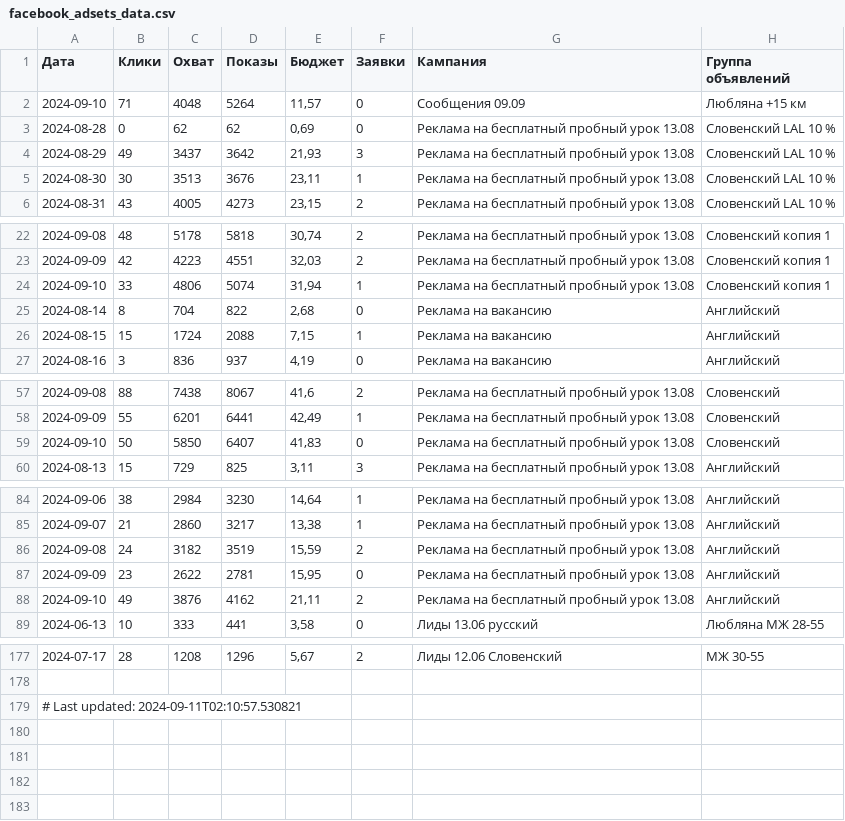
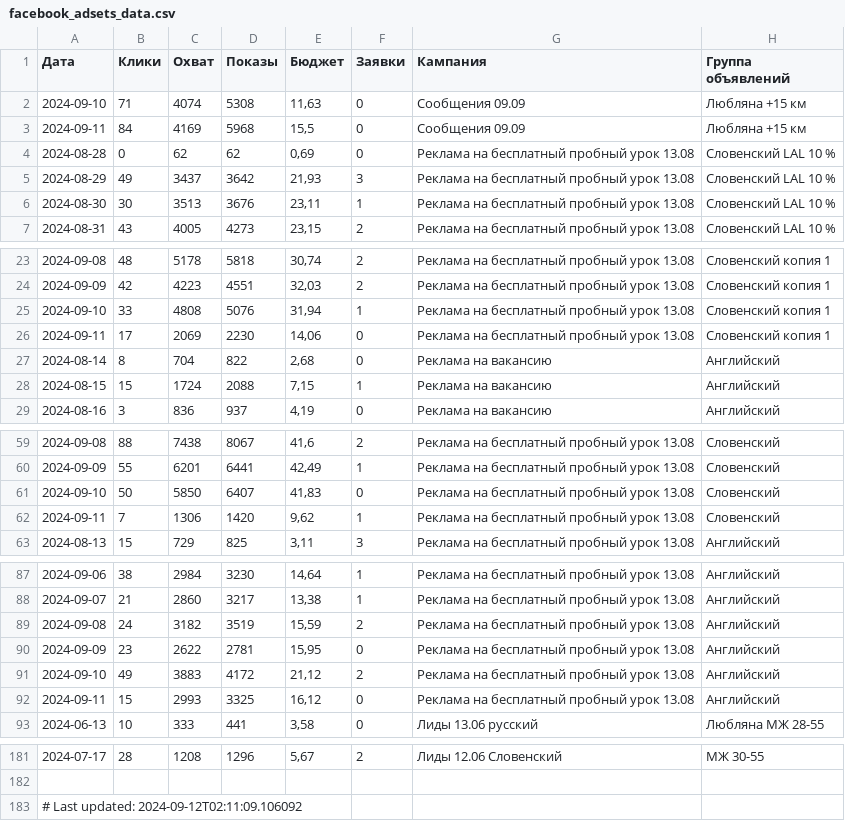
Before and after one commit to user1177-ux/KO_target_meta_data, a CSV file: facebook_adsets_data.csv, drawn as a sheet; only a part is shown, gaps mark what is left out.

```diff
--- a/facebook_adsets_data.csv
+++ b/facebook_adsets_data.csv
@@ -1,3 +1,4 @@
 Дата,Клики,Охват,Показы,Бюджет,Заявки,Кампания,Группа объявлений
-2024-09-10,71,4048,5264,"11,57",0,Сообщения 09.09,Любляна +15 км
+2024-09-10,71,4074,5308,"11,63",0,Сообщения 09.09,Любляна +15 км
+2024-09-11,84,4169,5968,"15,5",0,Сообщения 09.09,Любляна +15 км
 2024-08-28,0,62,62,"0,69",0,Реклама на бесплатный пробный урок 13.08,Словенский LAL 10 %
@@ -23,3 +24,4 @@
 2024-09-09,42,4223,4551,"32,03",2,Реклама на бесплатный пробный урок 13.08,Словенский копия 1
-2024-09-10,33,4806,5074,"31,94",1,Реклама на бесплатный пробный урок 13.08,Словенский копия 1
+2024-09-10,33,4808,5076,"31,94",1,Реклама на бесплатный пробный урок 13.08,Словенский копия 1
+2024-09-11,17,2069,2230,"14,06",0,Реклама на бесплатный пробный урок 13.08,Словенский копия 1
 2024-08-14,8,704,822,"2,68",0,Реклама на вакансию,Английский
@@ -59,2 +61,3 @@
 2024-09-10,50,5850,6407,"41,83",0,Реклама на бесплатный пробный урок 13.08,Словенский
+2024-09-11,7,1306,1420,"9,62",1,Реклама на бесплатный пробный урок 13.08,Словенский
 2024-08-13,15,729,825,"3,11",3,Реклама на бесплатный пробный урок 13.08,Английский
@@ -87,3 +90,4 @@
 2024-09-09,23,2622,2781,"15,95",0,Реклама на бесплатный пробный урок 13.08,Английский
-2024-09-10,49,3876,4162,"21,11",2,Реклама на бесплатный пробный урок 13.08,Английский
+2024-09-10,49,3883,4172,"21,12",2,Реклама на бесплатный пробный урок 13.08,Английский
+2024-09-11,15,2993,3325,"16,12",0,Реклама на бесплатный пробный урок 13.08,Английский
 2024-06-13,10,333,441,"3,58",0,Лиды 13.06 русский,Любляна МЖ 28-55
@@ -178,2 +182,2 @@
 
-# Last updated: 2024-09-11T02:10:57.530821
+# Last updated: 2024-09-12T02:11:09.106092
```
Also changed, not shown: facebook_ads_data_leads_1_year.csv, facebook_ads_data_leads_7_days.csv.
